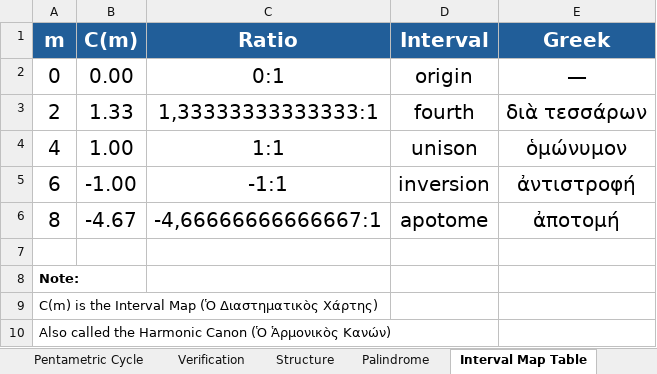
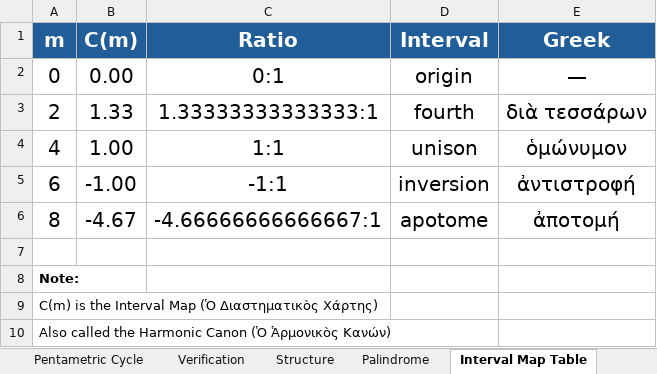
Before and after one commit to lluisgarcia/The-Pentametric-Cycle, an Excel workbook: Tables/Pentametric Cycle.xlsx, sheet Interval Map Table, drawn as a sheet; values as stored, in another font and other column widths than the file's, no borders; the diff names each change by its address in the sheet, - before the commit and + after, or states it on an @@ line.

```diff
--- a/Tables/Pentametric Cycle.xlsx (sheet Interval Map Table)
+++ b/Tables/Pentametric Cycle.xlsx (sheet Interval Map Table)
-C3 (Ratio): 1,33333333333333:1
+C3 (Ratio): 1.33333333333333:1
-C6 (Ratio): -4,66666666666667:1
+C6 (Ratio): -4.66666666666667:1
```
Also changed, not shown: other sheet tabs, 4 other files.
